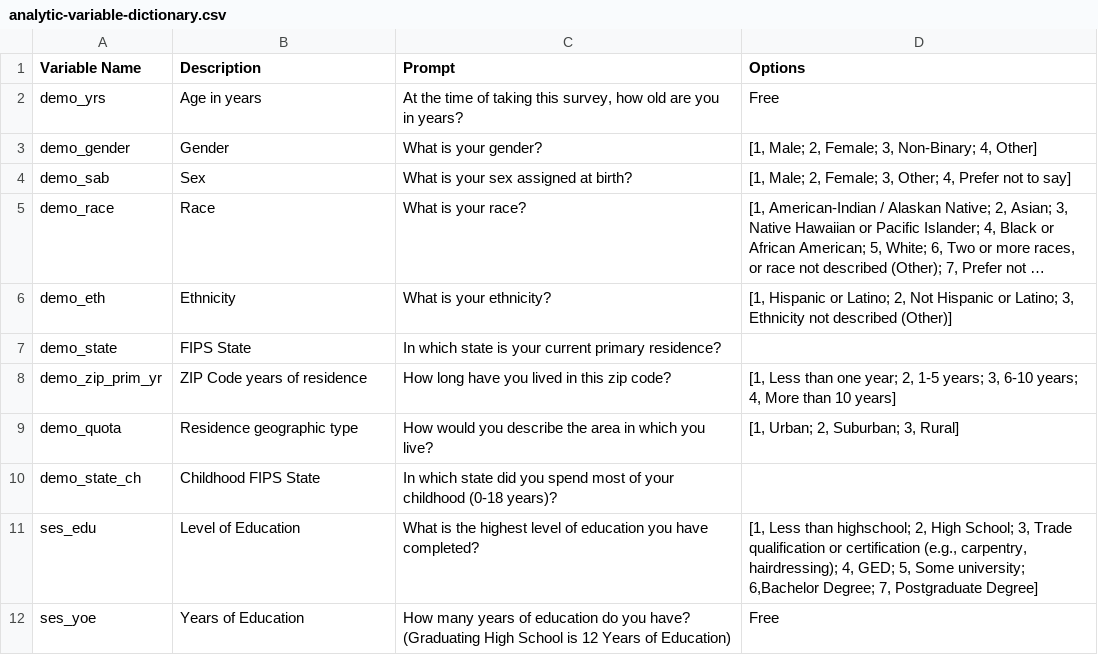
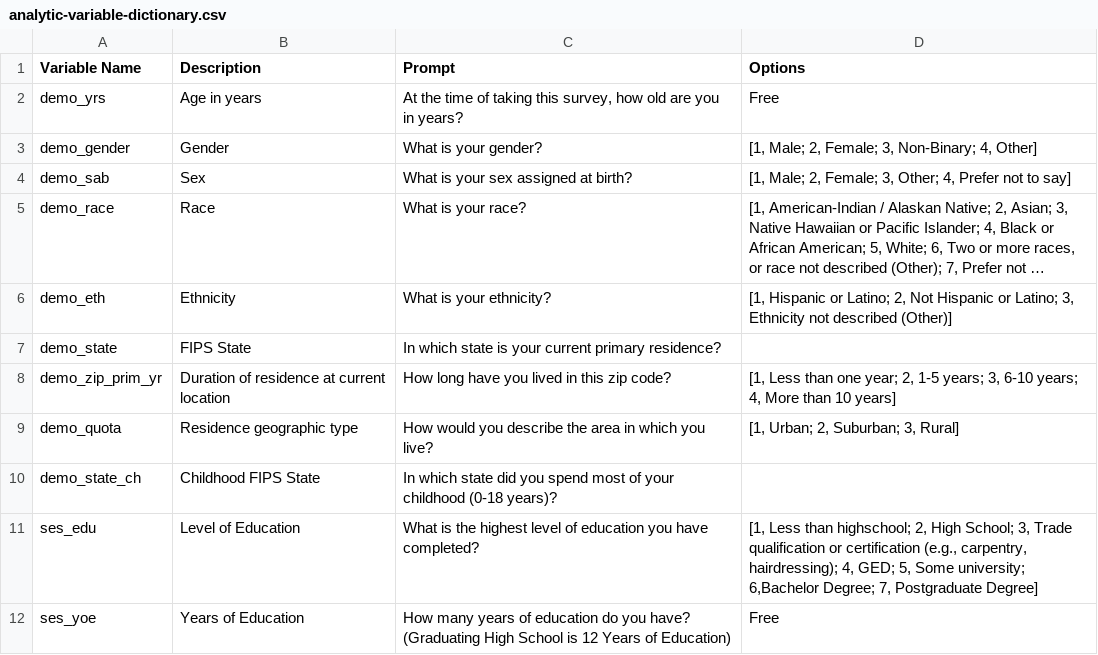
Before and after one commit to DVS-Lab/grant-submissions, a CSV file: 2025_R03-SDOH/docs/analytic-variable-dictionary.csv, drawn as a sheet; only a part is shown; long unchanged cells end in ….

```diff
--- a/2025_R03-SDOH/docs/analytic-variable-dictionary.csv
+++ b/2025_R03-SDOH/docs/analytic-variable-dictionary.csv
@@ -7,3 +7,3 @@ demo_eth,Ethnicity,What is your ethnicity? ,"[1, Hispanic or Latino; 2, Not His
 demo_state,FIPS State,In which state is your current primary residence?,
-demo_zip_prim_yr,ZIP Code years of residence,How long have you lived in this zip code? ,"[1, Less than one year; 2, 1-5 years; 3, 6-10 years; 4, More than 10 years]"
+demo_zip_prim_yr,Duration of residence at current location,How long have you lived in this zip code? ,"[1, Less than one year; 2, 1-5 years; 3, 6-10 years; 4, More than 10 years]"
 demo_quota,Residence geographic type,How would you describe the area in which you live? ,"[1, Urban; 2, Suburban; 3, Rural]"
```
Also changed, not shown: 2025_R03-SDOH/docs/analysis-master-dictionary.csv, 16 other files.
